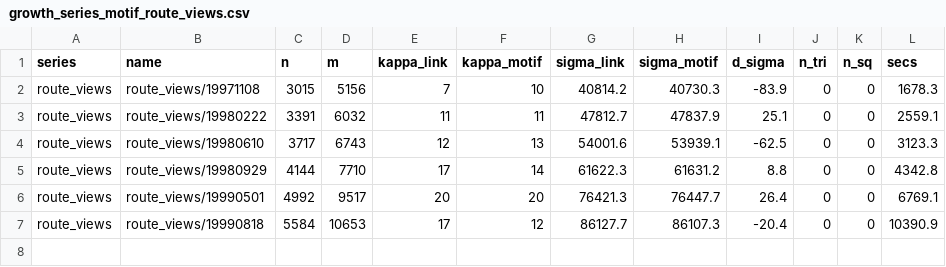
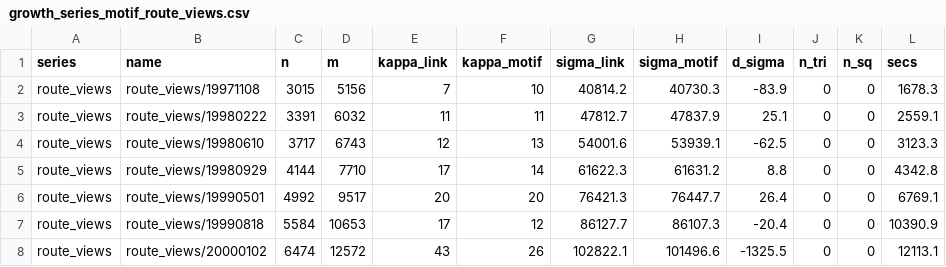
Before and after one commit to av2atgh/LocalNetworkGrowth, a CSV file: figs/data/growth_series_motif_route_views.csv, drawn as a sheet; the diff names each change by its address in the sheet, - before the commit and + after, or states it on an @@ line.

```diff
--- a/figs/data/growth_series_motif_route_views.csv
+++ b/figs/data/growth_series_motif_route_views.csv
+row 8: route_views | route_views/20000102 | 6474 | 12572 | 43 | 26 | 102822.1 | 101496.6 | -1325.5 | 0 | 0 | 12113.1
```
Also changed, not shown: figs/data/bb_mix_hysteresis.csv, 3 other files.
